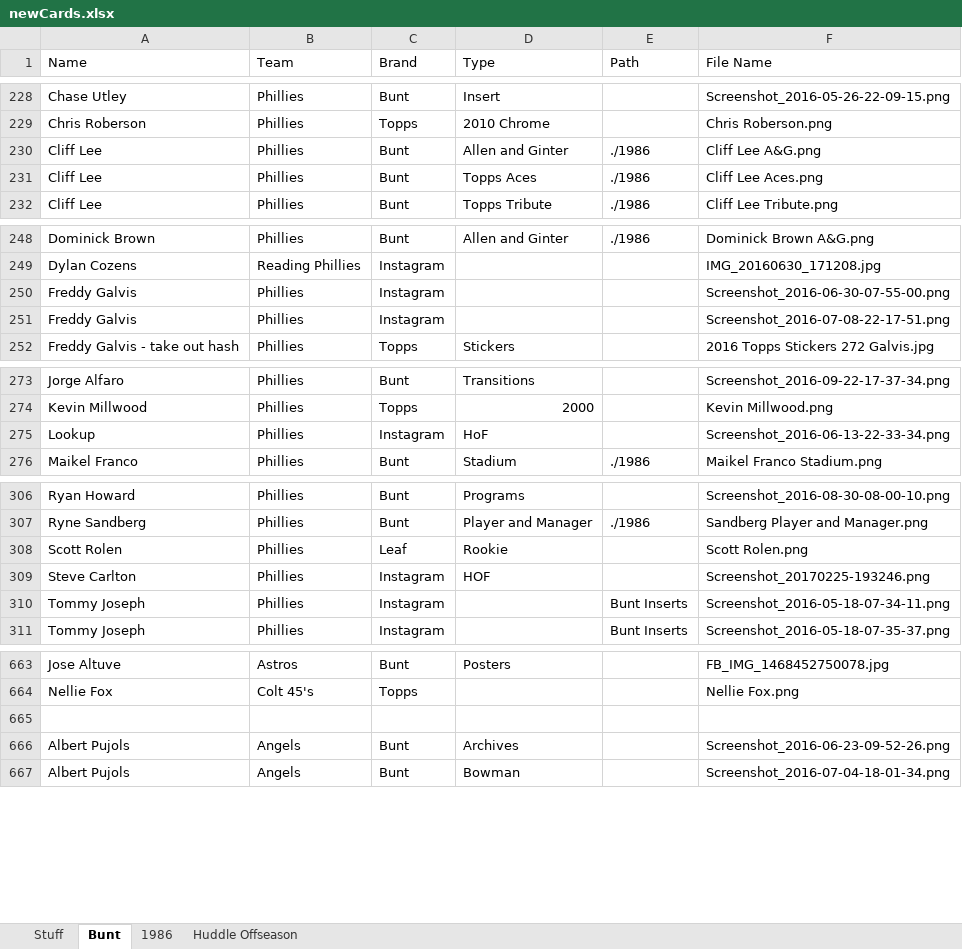
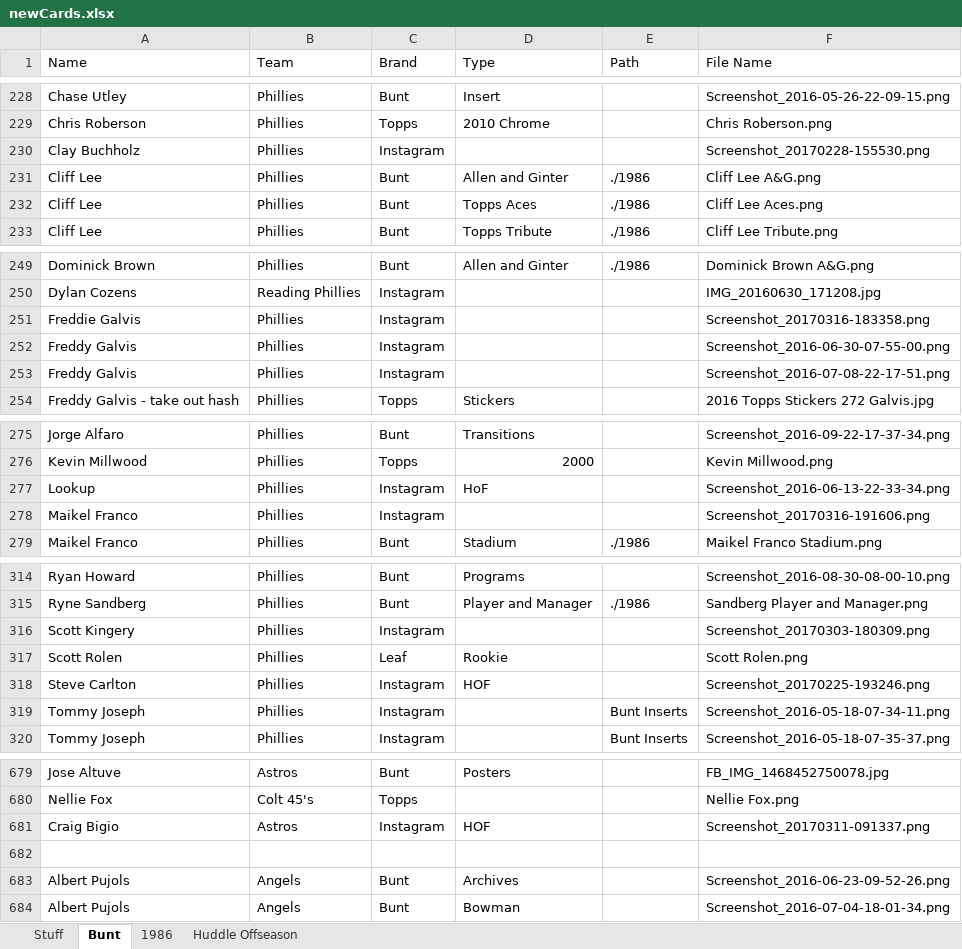
Before and after one commit to Wolfbane50/myApp, an Excel workbook: newCards.xlsx, sheet Bunt, drawn as a sheet; only a part is shown, gaps mark what is left out; values as stored, in another font and other column widths than the file's, no borders; the diff covers the shown part only; the diff names each change by its address in the sheet, - before the commit and + after, or states it on an @@ line.

```diff
--- a/newCards.xlsx (sheet Bunt)
+++ b/newCards.xlsx (sheet Bunt)
+row 230: Clay Buchholz | Phillies | Instagram |  |  | Screenshot_20170228-155530.png
+row 251: Freddie Galvis | Phillies | Instagram |  |  | Screenshot_20170316-183358.png
+row 278: Maikel Franco | Phillies | Instagram |  |  | Screenshot_20170316-191606.png
+row 316: Scott Kingery | Phillies | Instagram |  |  | Screenshot_20170303-180309.png
+row 681: Craig Bigio | Astros | Instagram | HOF |  | Screenshot_20170311-091337.png
```
Also changed, not shown: 12 added rows elsewhere in this sheet, sheet Huddle Offseason, 6 other files.
